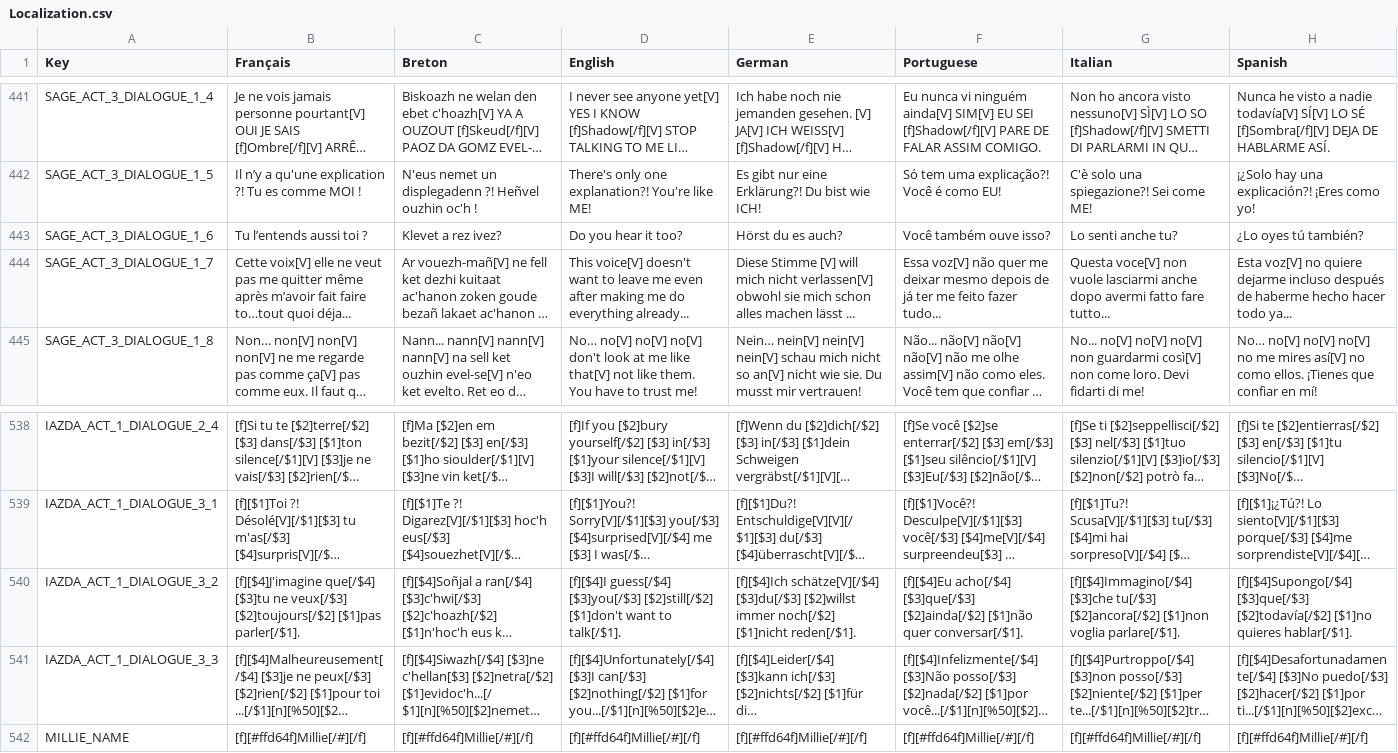
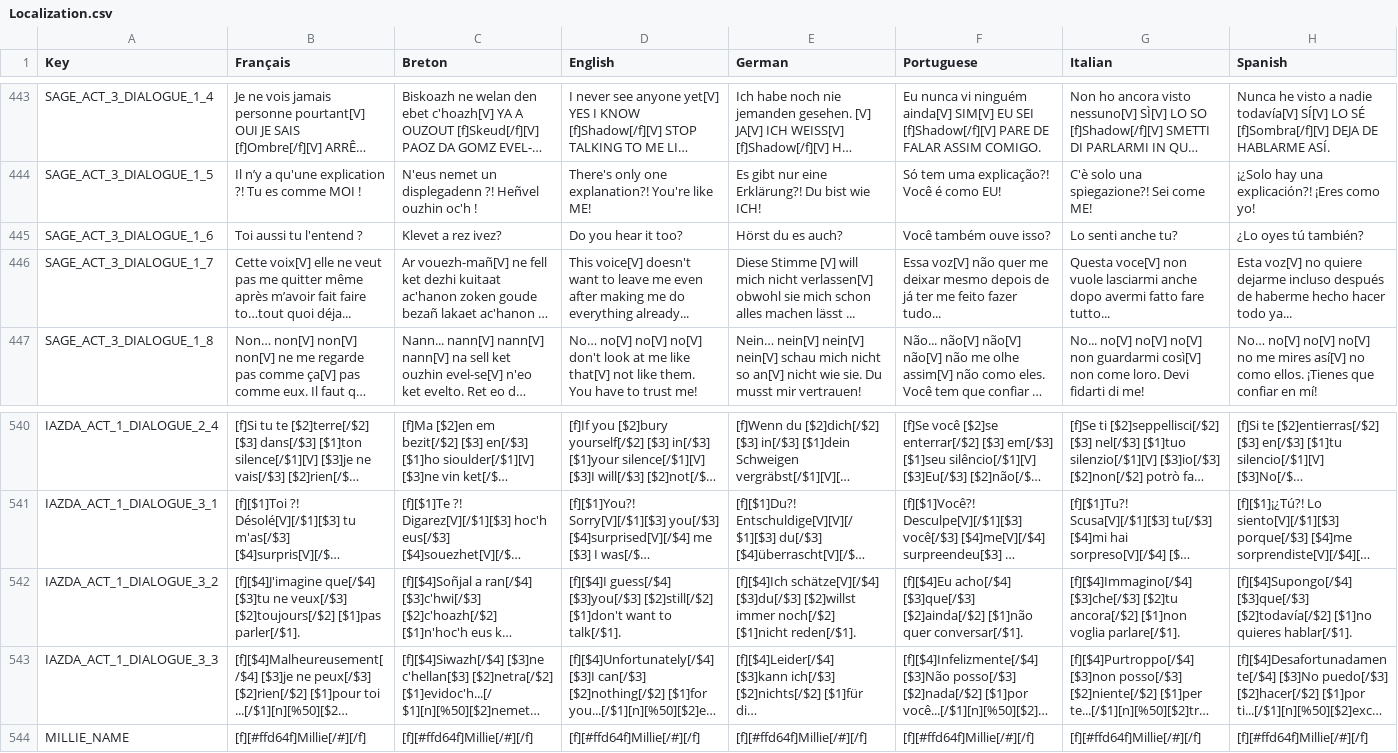
Before and after one commit to Polissages-de-Couilles/Reflets-Oublies, a CSV file: Assets/Resources/Localization.csv, drawn as a sheet; only a part is shown, gaps mark what is left out; long unchanged cells end in …; addresses are those after the commit; the diff covers the shown part only; the diff names each change by its address in the sheet, - before the commit and + after, or states it on an @@ line.

```diff
--- a/Assets/Resources/Localization.csv
+++ b/Assets/Resources/Localization.csv
-B445 (Français): Tu l’entends aussi toi ?
+B445 (Français): Toi aussi tu l'entend ?
-G542 (Italian): [f][$4]Immagino[/$4] [$3]che tu[/$3] [$2]ancora[/$2] [$1]non voglia…
+G542 (Italian): [f][$4]Immagino[/$4] [$3]che[/$3] [$2]tu ancora[/$2] [$1]non voglia…
```
Also changed, not shown: 2 added rows and 12 edited cells elsewhere in this file, 23 other files.
